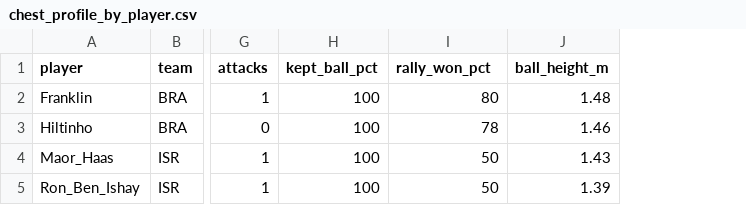
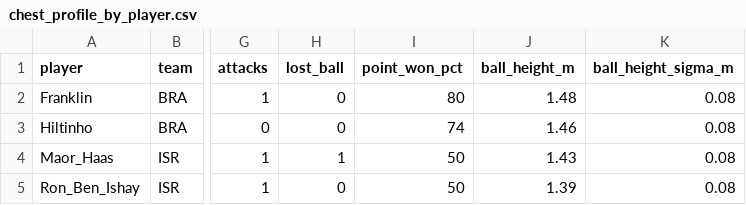
Before and after one commit to tomerzi/fotevolley, a CSV file: data/analysis/chest_profile_by_player.csv, drawn as a sheet; only a part is shown, gaps mark what is left out; removed rows and columns are numbered as before the commit, all else as after; the diff names each change by its address in the sheet, - before the commit and + after, or states it on an @@ line.

```diff
--- a/data/analysis/chest_profile_by_player.csv
+++ b/data/analysis/chest_profile_by_player.csv
-column H (kept_ball_pct), rows 2-5: all 100
+column H (lost_ball), rows 2-5: 0 | 0 | 1 | 0
+column K (ball_height_sigma_m), rows 2-5: all 0.08
-I1: rally_won_pct
+I1: point_won_pct
-I3 (point_won_pct): 78
+I3 (point_won_pct): 74
```
Also changed, not shown: data/analysis/chest_profile.csv, 2 other files.
